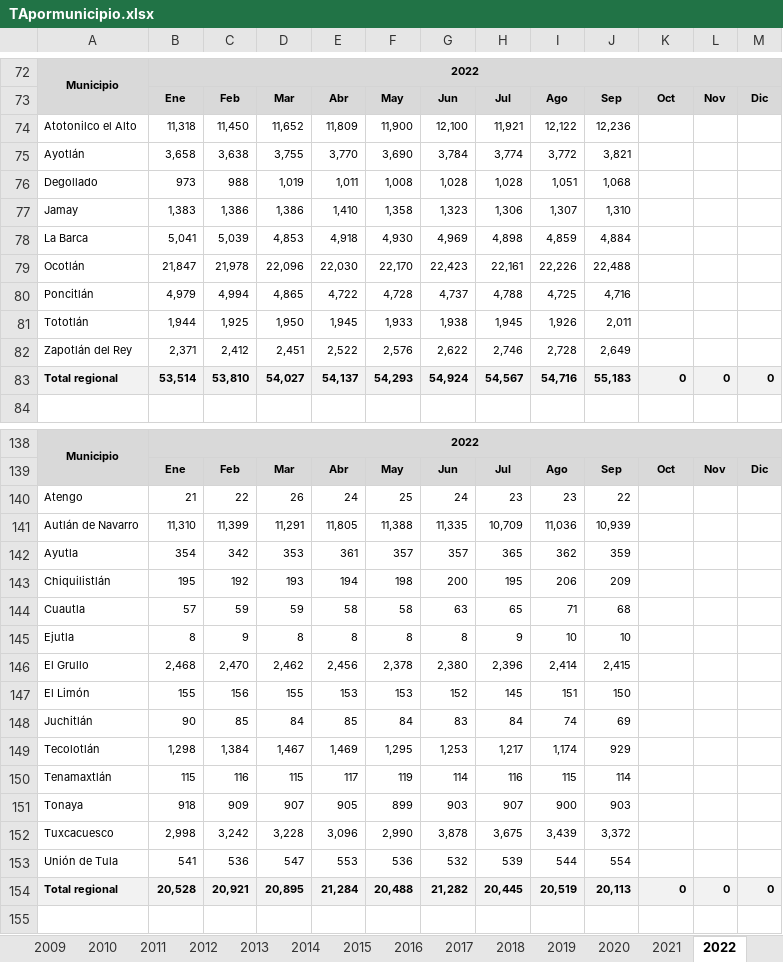
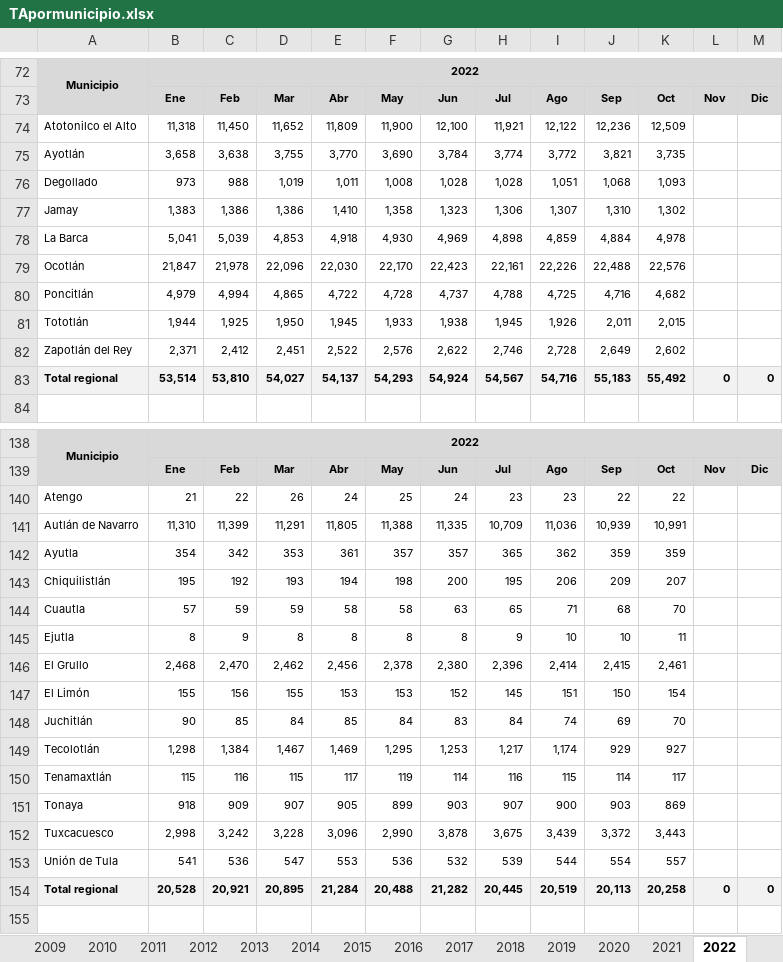
Before and after one commit to DIEEF-IIEG/SIE, an Excel workbook: Tabulados/TApormunicipio.xlsx, sheet 2022, drawn as a sheet; only a part is shown, gaps mark what is left out; values as stored, in another font and other column widths than the file's, no borders; the diff covers the shown part only; the diff names each change by its address in the sheet, - before the commit and + after, or states it on an @@ line.

```diff
--- a/Tabulados/TApormunicipio.xlsx (sheet 2022)
+++ b/Tabulados/TApormunicipio.xlsx (sheet 2022)
-K74: (empty)
+K74: 12,509
-K75: (empty)
+K75: 3,735
-K76: (empty)
+K76: 1,093
-K77: (empty)
+K77: 1,302
-K78: (empty)
+K78: 4,978
-K79: (empty)
+K79: 22,576
-K80: (empty)
+K80: 4,682
-K81: (empty)
+K81: 2,015
-K82: (empty)
+K82: 2,602
-K83: 0
+K83: 55,492
-K140: (empty)
+K140: 22
-K141: (empty)
+K141: 10,991
-K142: (empty)
+K142: 359
-K143: (empty)
+K143: 207
-K144: (empty)
+K144: 70
-K145: (empty)
+K145: 11
-K146: (empty)
+K146: 2,461
-K147: (empty)
+K147: 154
-K148: (empty)
+K148: 70
-K149: (empty)
+K149: 927
-K150: (empty)
+K150: 117
-K151: (empty)
+K151: 869
-K152: (empty)
+K152: 3,443
-K153: (empty)
+K153: 557
-K154: 0
+K154: 20,258
```
Also changed, not shown: 113 edited cells elsewhere in this sheet, sheet Resumen, formulas that keep their value, Historicos/ta__entidad.xlsx, Historicos/ta_div_gpo.xlsx, 7 other files.
